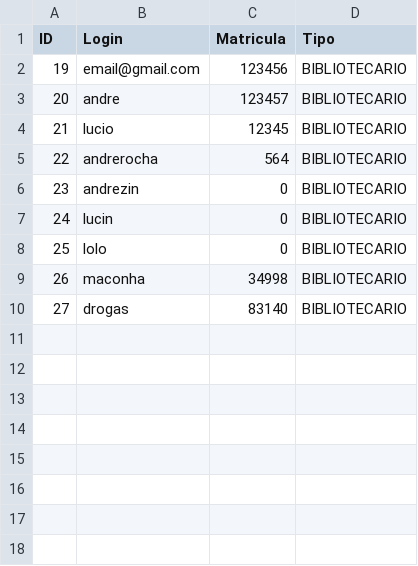
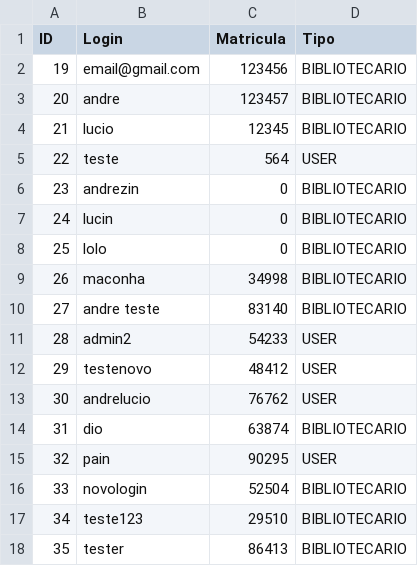
Before and after one commit to andrelrocha/biblioteca-fullstack, a CSV file: src/main/resources/csv/users.csv, drawn as a sheet.

```diff
--- a/src/main/resources/csv/users.csv
+++ b/src/main/resources/csv/users.csv
@@ -4,3 +4,3 @@ ID,Login,Matricula,Tipo
 21,lucio,12345,BIBLIOTECARIO
-22,andrerocha,564,BIBLIOTECARIO
+22,teste,564,USER
 23,andrezin,0,BIBLIOTECARIO
@@ -9,2 +9,10 @@ ID,Login,Matricula,Tipo
 26,maconha,34998,BIBLIOTECARIO
-27,drogas,83140,BIBLIOTECARIO
+27,andre teste,83140,BIBLIOTECARIO
+28,admin2,54233,USER
+29,testenovo,48412,USER
+30,andrelucio,76762,USER
+31,dio,63874,BIBLIOTECARIO
+32,pain,90295,USER
+33,novologin,52504,BIBLIOTECARIO
+34,teste123,29510,BIBLIOTECARIO
+35,tester,86413,BIBLIOTECARIO
```
Also changed, not shown: 9 other files.
